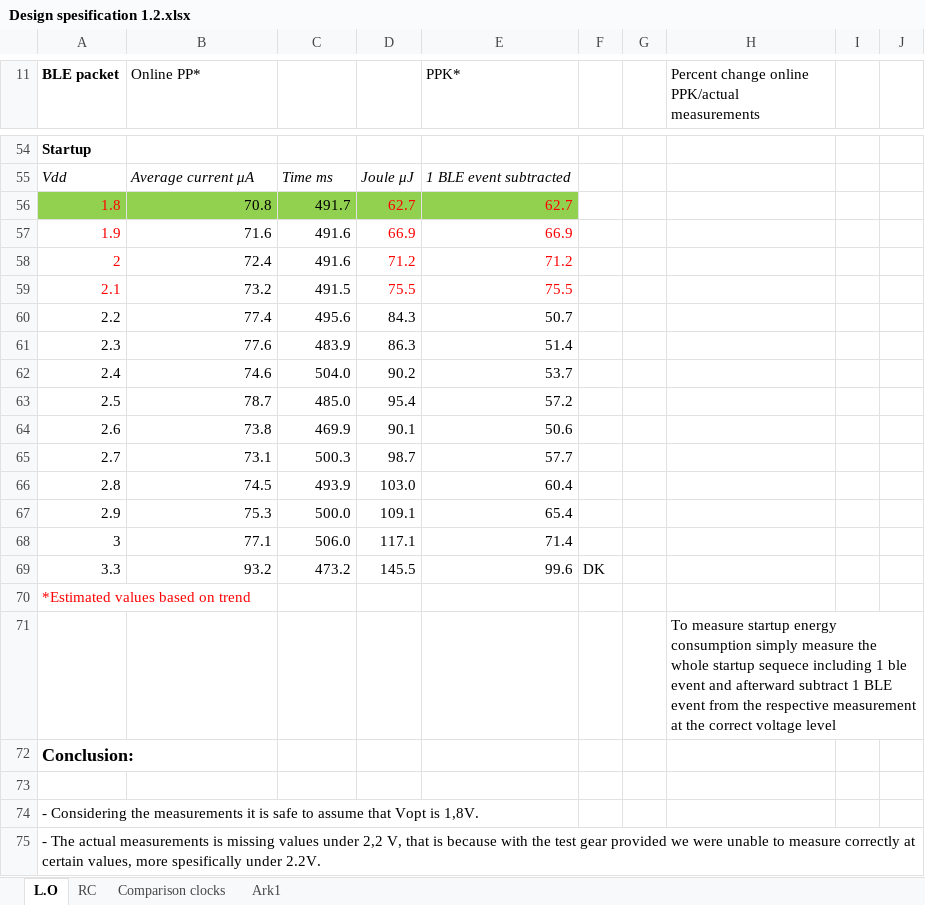
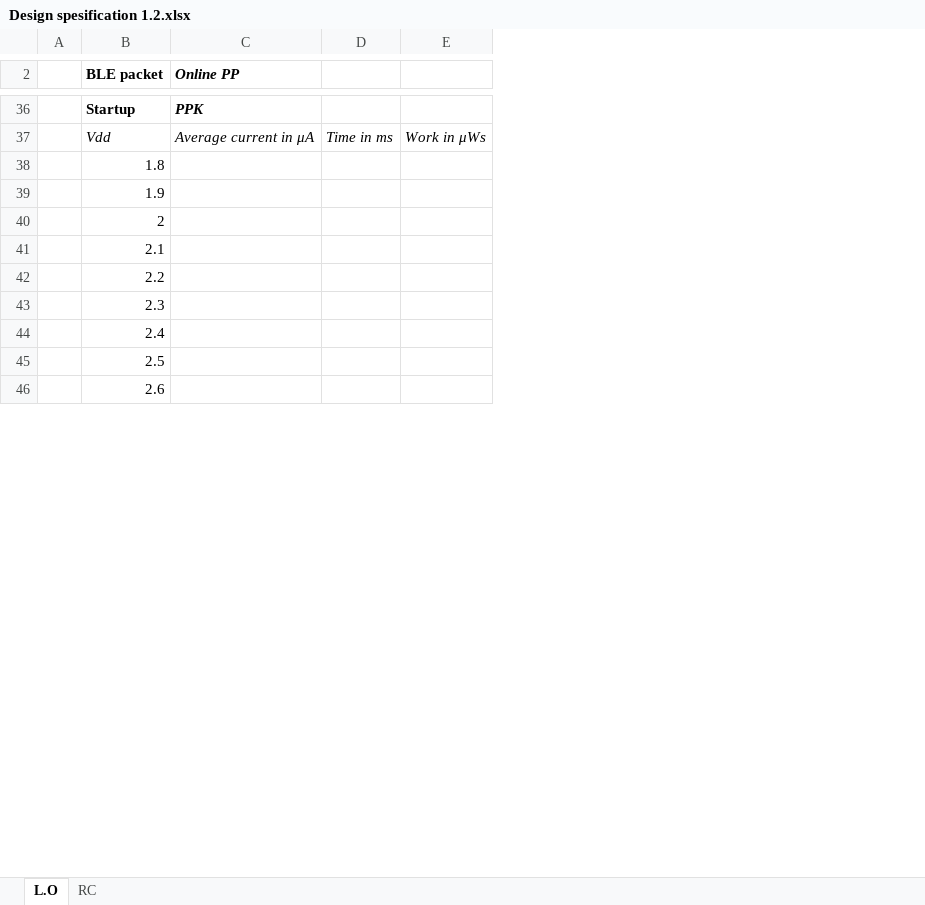
Before and after one commit to simenrostad/Bachelor-Nordic_Semi, an Excel workbook: Misc/Measurements and calculations/Design spesification 1.2.xlsx, sheet L.O, drawn as a sheet; only a part is shown, gaps mark what is left out; values as stored, in another font and other column widths than the file's, no borders; charts and pictures not drawn; removed rows and columns are numbered as before the commit, all else as after; the diff covers the shown part only; the diff names each change by its address in the sheet, - before the commit and + after, or states it on an @@ line.

```diff
--- a/Misc/Measurements and calculations/Design spesification 1.2.xlsx (sheet L.O)
+++ b/Misc/Measurements and calculations/Design spesification 1.2.xlsx (sheet L.O)
-sheet tab: Comparison clocks
-sheet tab: Ark1
+column A, empty
-column D, rows 55-60: Joule μJ | 62.7 | 66.9 | 71.2 | 75.5 | 84.3
-column E (PPK*), rows 55-60: 1 BLE event subtracted | 62.7 | 66.9 | 71.2 | 75.5 | 50.7
-column F, empty
-column G, empty
-column H, row 11: Percent change online PPK/actual measurements
-column I, empty
-column J, empty
+column E, row 37: Work in μWs
-C2: Online PP*
+C2: Online PP
@@ C2 bold: off → on, italic: off → on @@
-C36 (Online PP): (empty)
+C36 (Online PP): PPK
-C37 (Online PP): Average current μA
+C37 (Online PP): Average current in μA
-D37: Time ms
+D37: Time in ms
-B38:D38 fill: #92D050
+B38:D38 fill: none
-B38:B41 text colour: #FF0000
+B38:B41 text colour: black
-C38 (Online PP): 70.8
+C38 (Online PP): (empty)
-D38: 491.7
+D38: (empty)
-C39 (Online PP): 71.6
+C39 (Online PP): (empty)
-D39:D40: 491.6
+D39:D40: (empty)
-C40 (Online PP): 72.4
+C40 (Online PP): (empty)
-C41 (Online PP): 73.2
+C41 (Online PP): (empty)
-D41: 491.5
+D41: (empty)
-C42 (Online PP): 77.4
+C42 (Online PP): (empty)
-D42: 495.6
+D42: (empty)
-row 61: 2.3 | 77.6 | 483.9 | 86.3 | 51.4
-row 62: 2.4 | 74.6 | 504.0 | 90.2 | 53.7
-row 63: 2.5 | 78.7 | 485.0 | 95.4 | 57.2
-row 64: 2.6 | 73.8 | 469.9 | 90.1 | 50.6
-row 65: 2.7 | 73.1 | 500.3 | 98.7 | 57.7
-row 66: 2.8 | 74.5 | 493.9 | 103.0 | 60.4
-row 67: 2.9 | 75.3 | 500.0 | 109.1 | 65.4
-row 68: 3 | 77.1 | 506.0 | 117.1 | 71.4
-row 69: 3.3 | 93.2 | 473.2 | 145.5 | 99.6 | DK
-B43 (BLE packet): *Estimated values based on trend
+B43 (BLE packet): 2.3
-B43 text colour: #FF0000
+B43 text colour: black
-row 71:  |  |  |  |  |  |  | To measure startup energy consumption simply measure the whole startup sequece including 1 ble event and afterward subtract 1 BLE event from the respective measurement at the correct voltage level
-B44 (BLE packet): Conclusion:
+B44 (BLE packet): 2.4
-B44 bold: on
+B44 bold: off, text size: smaller
-row 73: (empty)
-B45 (BLE packet): - Considering the measurements it is safe to assume that Vopt is 1,8V.
+B45 (BLE packet): 2.5
-B46 (BLE packet): - The actual measurements is missing values under 2,2 V, that is because with the test gear provided we were unable to measure correctly at certain values, more spesifically under 2.2V.
+B46 (BLE packet): 2.6
```
Also changed, not shown: 16 added rows, 47 removed rows, 7 edited cells and cell formats elsewhere in this sheet, sheet RC, charts or pictures, 2 other files.
